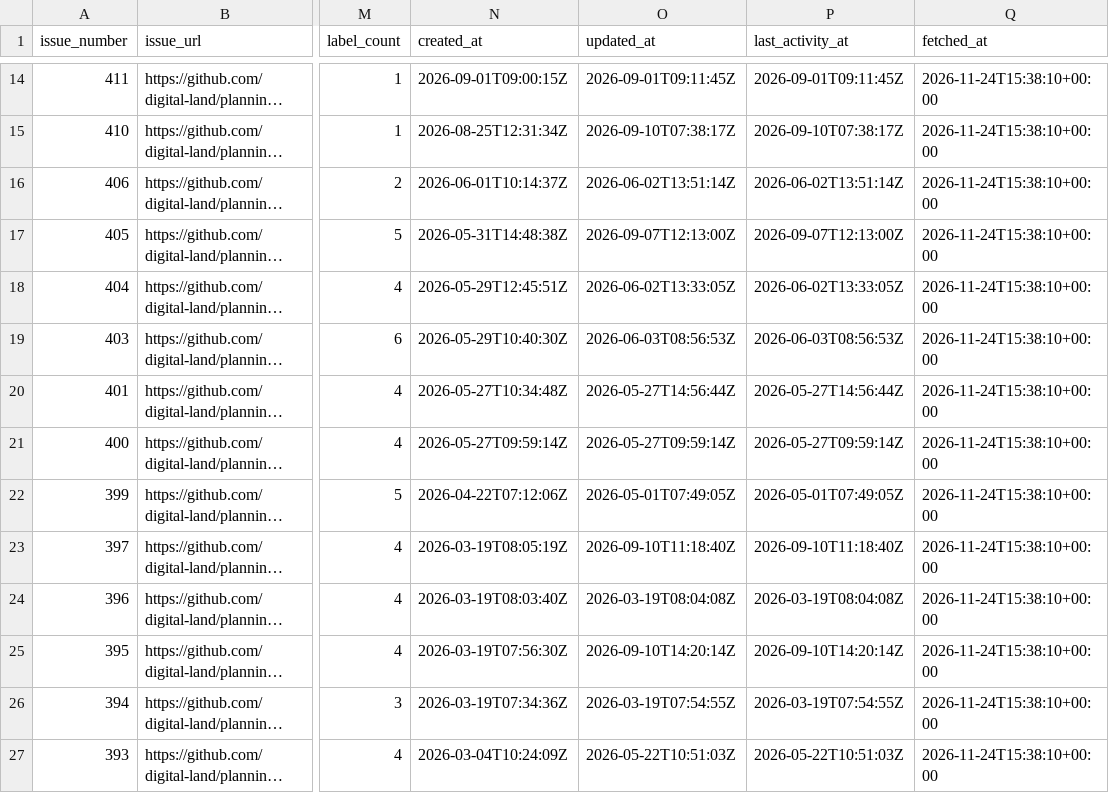
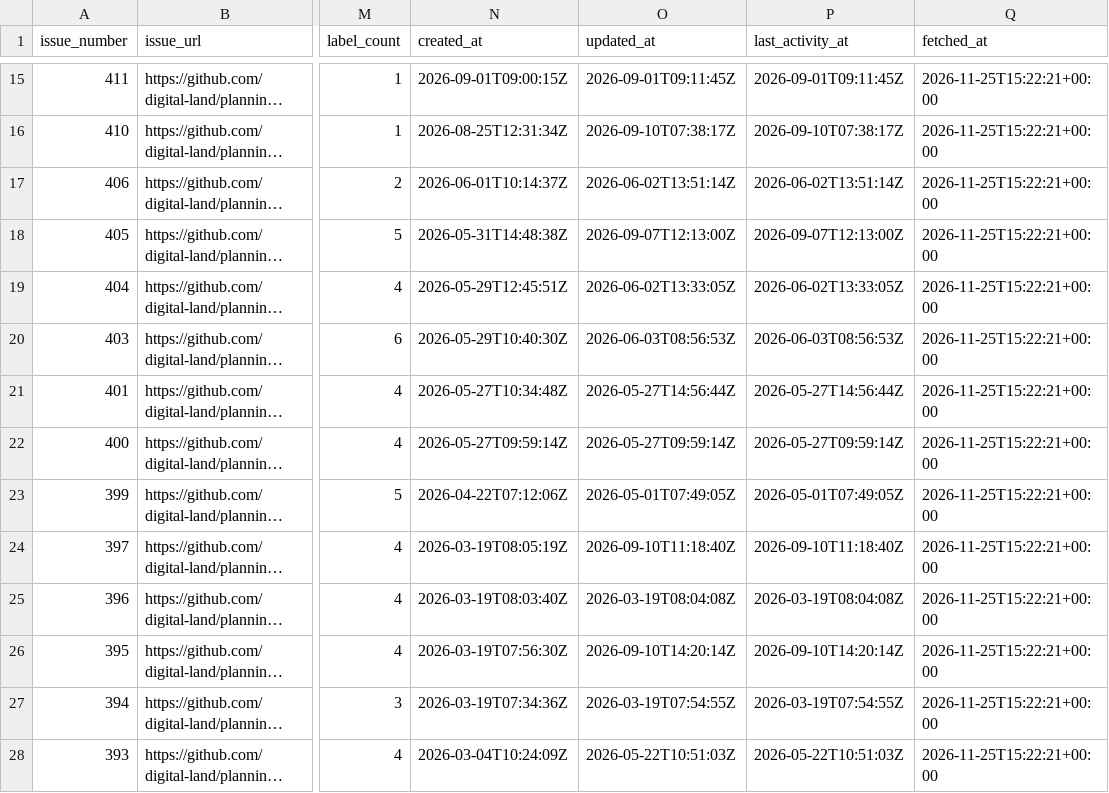
Before and after one commit to digital-land/planning-application-data-specification, a CSV file: generated/issue-tracking/open-issues-raw.csv, drawn as a sheet; only a part is shown, gaps mark what is left out; long unchanged cells end in …; addresses are those after the commit; the diff covers the shown part only; the diff names each change by its address in the sheet, - before the commit and + after, or states it on an @@ line.

```diff
--- a/generated/issue-tracking/open-issues-raw.csv
+++ b/generated/issue-tracking/open-issues-raw.csv
-Q15:Q28 (fetched_at): 2026-11-24T15:38:10+00:00
+Q15:Q28 (fetched_at): 2026-11-25T15:22:21+00:00
```
Also changed, not shown: 1 added row and 93 edited cells elsewhere in this file, generated/issue-tracking/open-issue-labels-raw.csv, generated/issue-tracking/open-issues-spreadsheet.csv.
